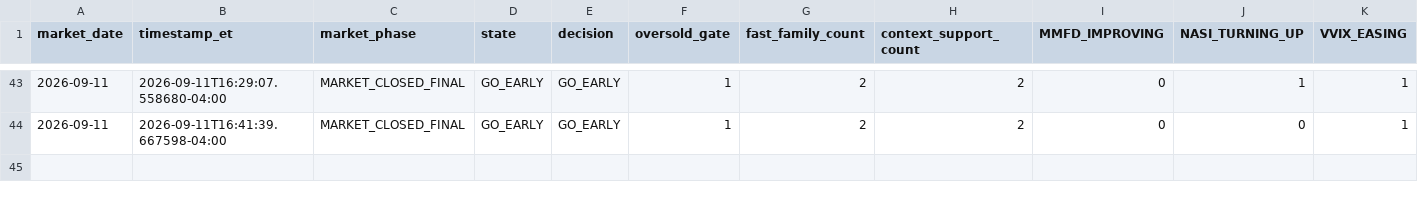
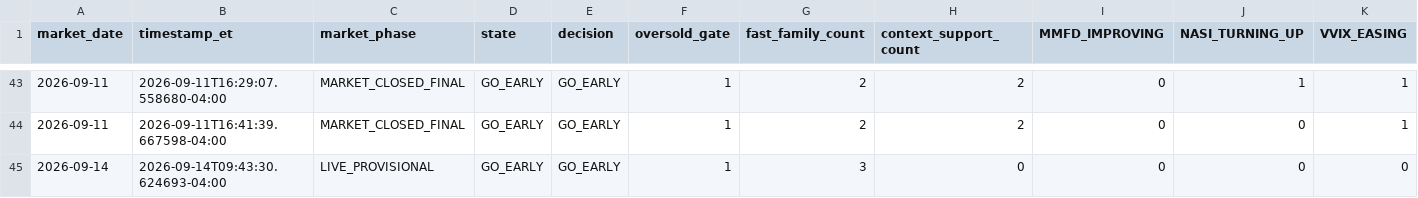
Before and after one commit to arjunthak0522/swing-intelligence, a CSV file: data/reentry/unified_engine_history.csv, drawn as a sheet; only a part is shown, gaps mark what is left out; rows hold the shown columns only; the diff names each change by its address in the sheet, - before the commit and + after, or states it on an @@ line.

```diff
--- a/data/reentry/unified_engine_history.csv
+++ b/data/reentry/unified_engine_history.csv
+row 45: 2026-09-14 | 2026-09-14T09:43:30.624693-04:00 | LIVE_PROVISIONAL | GO_EARLY | GO_EARLY | 1 | 3 | 0 | 0 | 0 | 0
```
Also changed, not shown: data/reentry/exhaustion_intraday_history.csv, data/reentry/unified_snapshot_ledger.csv, 1 other file.
